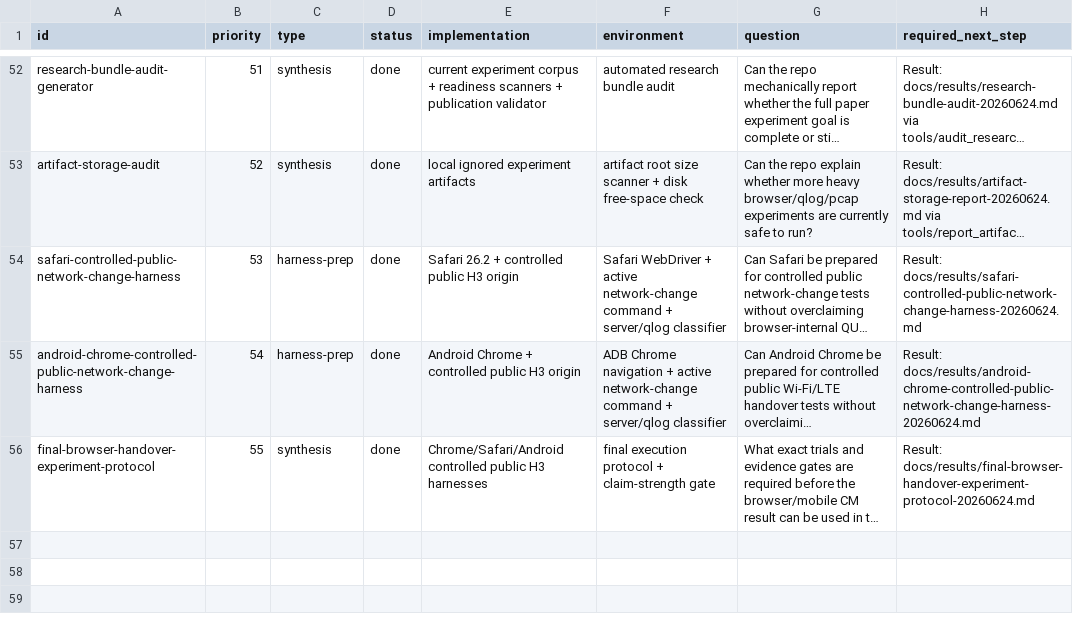
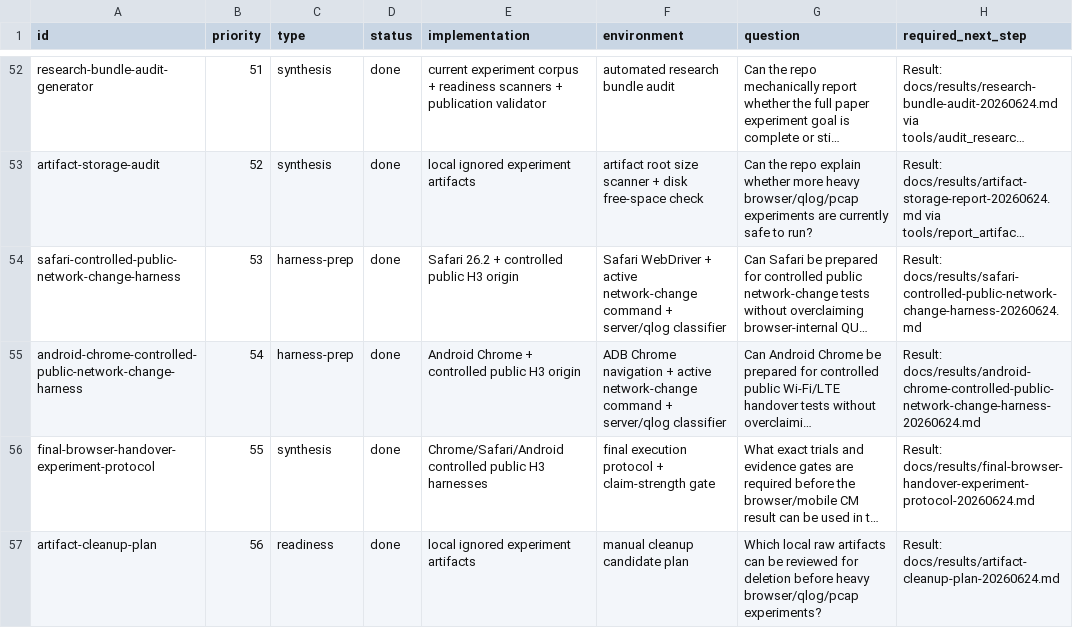
Before and after one commit to manNomi/quic-connect-migration, a CSV file: harness/manifests/experiment-matrix.csv, drawn as a sheet; only a part is shown, gaps mark what is left out; long unchanged cells end in …; the diff names each change by its address in the sheet, - before the commit and + after, or states it on an @@ line.

Commit message:
docs: artifact cleanup 계획 추가

```diff
--- a/harness/manifests/experiment-matrix.csv
+++ b/harness/manifests/experiment-matrix.csv
+row 57: artifact-cleanup-plan | 56 | readiness | done | local ignored experiment artifacts | manual cleanup candidate plan | Which local raw artifacts can be reviewed for deletion before heavy browser/qlog/pcap experiments? | Result: docs/results/artifact-cleanup-plan-20260624.md
```
Also changed, not shown: 5 other files.
